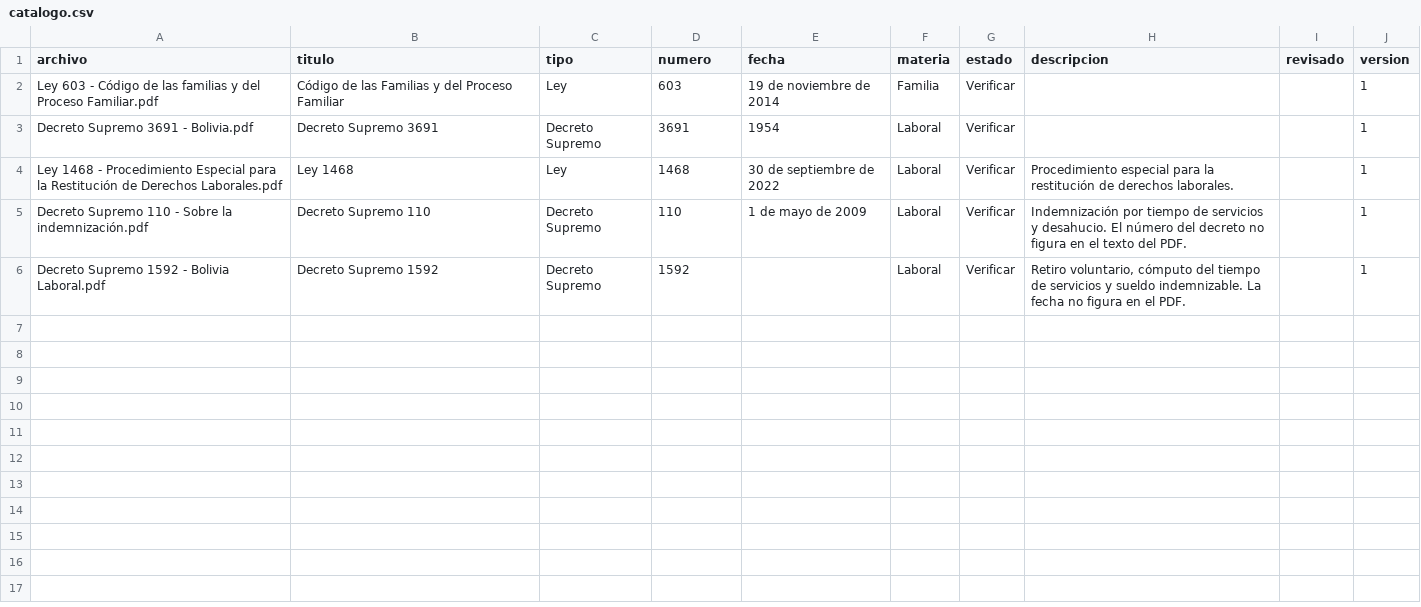
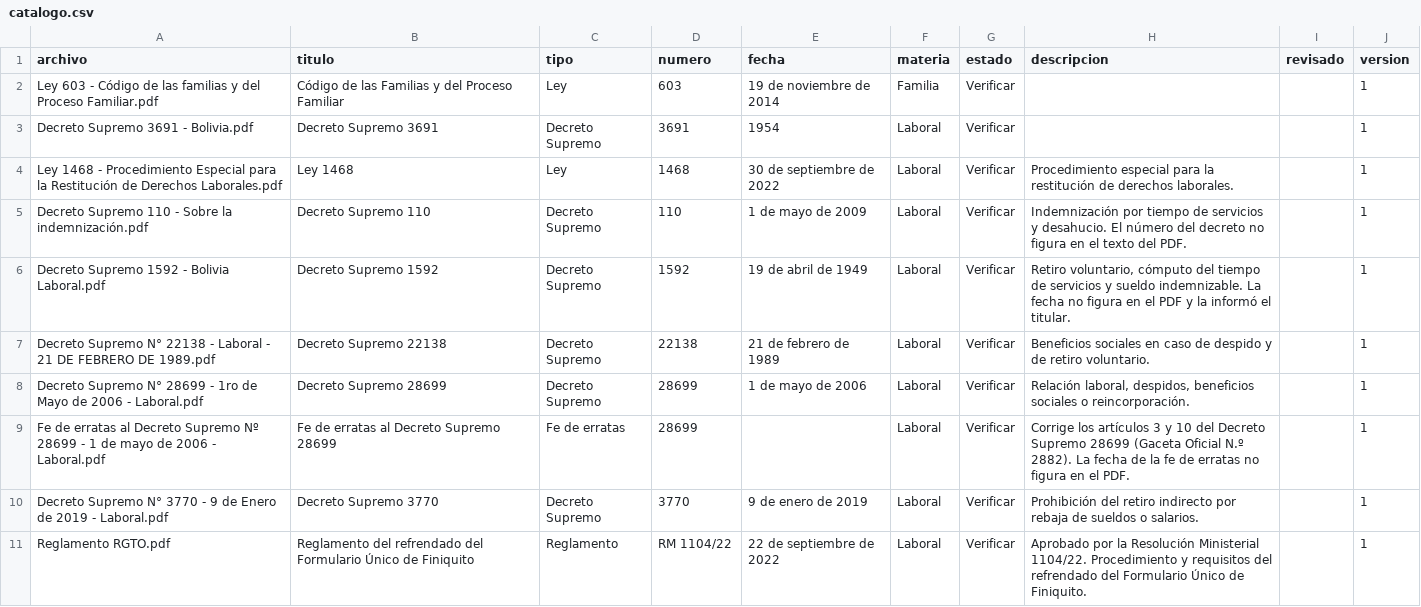
Before and after one commit to jimmyrosas270-source/LegalHubBolivia, a CSV file: biblioteca/catalogo.csv, drawn as a sheet.

```diff
--- a/biblioteca/catalogo.csv
+++ b/biblioteca/catalogo.csv
@@ -5,2 +5,7 @@ Ley 1468 - Procedimiento Especial para la Restitución de Derechos Laborales.pdf
 Decreto Supremo 110 - Sobre la indemnización.pdf;Decreto Supremo 110;Decreto Supremo;110;1 de mayo de 2009;Laboral;Verificar;Indemnización por tiempo de servicios y desahucio. El número del decreto no figura en el texto del PDF.;;1
-Decreto Supremo 1592 - Bolivia Laboral.pdf;Decreto Supremo 1592;Decreto Supremo;1592;;Laboral;Verificar;Retiro voluntario, cómputo del tiempo de servicios y sueldo indemnizable. La fecha no figura en el PDF.;;1
+Decreto Supremo 1592 - Bolivia Laboral.pdf;Decreto Supremo 1592;Decreto Supremo;1592;19 de abril de 1949;Laboral;Verificar;Retiro voluntario, cómputo del tiempo de servicios y sueldo indemnizable. La fecha no figura en el PDF y la informó el titular.;;1
+Decreto Supremo N° 22138 - Laboral - 21 DE FEBRERO DE 1989.pdf;Decreto Supremo 22138;Decreto Supremo;22138;21 de febrero de 1989;Laboral;Verificar;Beneficios sociales en caso de despido y de retiro voluntario.;;1
+Decreto Supremo N° 28699 - 1ro de Mayo de 2006 - Laboral.pdf;Decreto Supremo 28699;Decreto Supremo;28699;1 de mayo de 2006;Laboral;Verificar;Relación laboral, despidos, beneficios sociales o reincorporación.;;1
+Fe de erratas al Decreto Supremo Nº 28699 - 1 de mayo de 2006 - Laboral.pdf;Fe de erratas al Decreto Supremo 28699;Fe de erratas;28699;;Laboral;Verificar;Corrige los artículos 3 y 10 del Decreto Supremo 28699 (Gaceta Oficial N.º 2882). La fecha de la fe de erratas no figura en el PDF.;;1
+Decreto Supremo N° 3770 - 9 de Enero de 2019 - Laboral.pdf;Decreto Supremo 3770;Decreto Supremo;3770;9 de enero de 2019;Laboral;Verificar;Prohibición del retiro indirecto por rebaja de sueldos o salarios.;;1
+Reglamento RGTO.pdf;Reglamento del refrendado del Formulario Único de Finiquito;Reglamento;RM 1104/22;22 de septiembre de 2022;Laboral;Verificar;Aprobado por la Resolución Ministerial 1104/22. Procedimiento y requisitos del refrendado del Formulario Único de Finiquito.;;1
```
Also changed, not shown: 8 other files.
